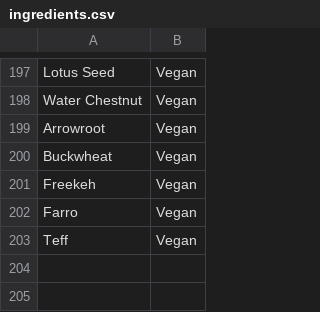
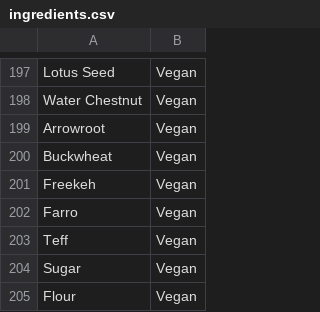
Before and after one commit to CodeX-y/SafeEats, a CSV file: db/ingredients.csv, drawn as a sheet; only a part is shown, gaps mark what is left out; the diff names each change by its address in the sheet, - before the commit and + after, or states it on an @@ line.

Commit message:
added logic for multiple ingredients

```diff
--- a/db/ingredients.csv
+++ b/db/ingredients.csv
+row 204: Sugar | Vegan
+row 205: Flour | Vegan
```
Also changed, not shown: 12 other files.
